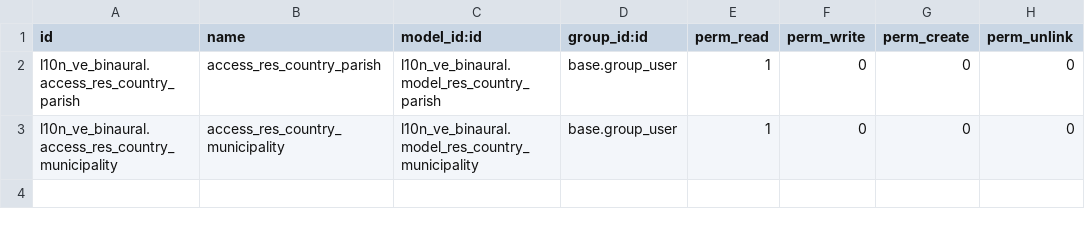
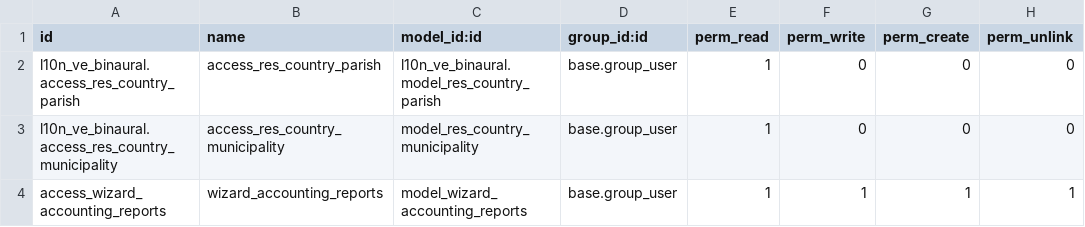
Before and after one commit to nerdop44/lov18resp1, a CSV file: l10n_ve_binaural/security/ir.model.access.csv, drawn as a sheet.

```diff
--- a/l10n_ve_binaural/security/ir.model.access.csv
+++ b/l10n_ve_binaural/security/ir.model.access.csv
@@ -2,2 +2,3 @@ id,name,model_id:id,group_id:id,perm_read,perm_write,perm_create,perm_unlink
 l10n_ve_binaural.access_res_country_parish,access_res_country_parish,l10n_ve_binaural.model_res_country_parish,base.group_user,1,0,0,0
-l10n_ve_binaural.access_res_country_municipality,access_res_country_municipality,l10n_ve_binaural.model_res_country_municipality,base.group_user,1,0,0,0
+l10n_ve_binaural.access_res_country_municipality,access_res_country_municipality,model_res_country_municipality,base.group_user,1,0,0,0
+access_wizard_accounting_reports,wizard_accounting_reports,model_wizard_accounting_reports,base.group_user,1,1,1,1
```
Also changed, not shown: l10n_ve_payment_extension/security/ir.model.access.csv, 1 other file.
